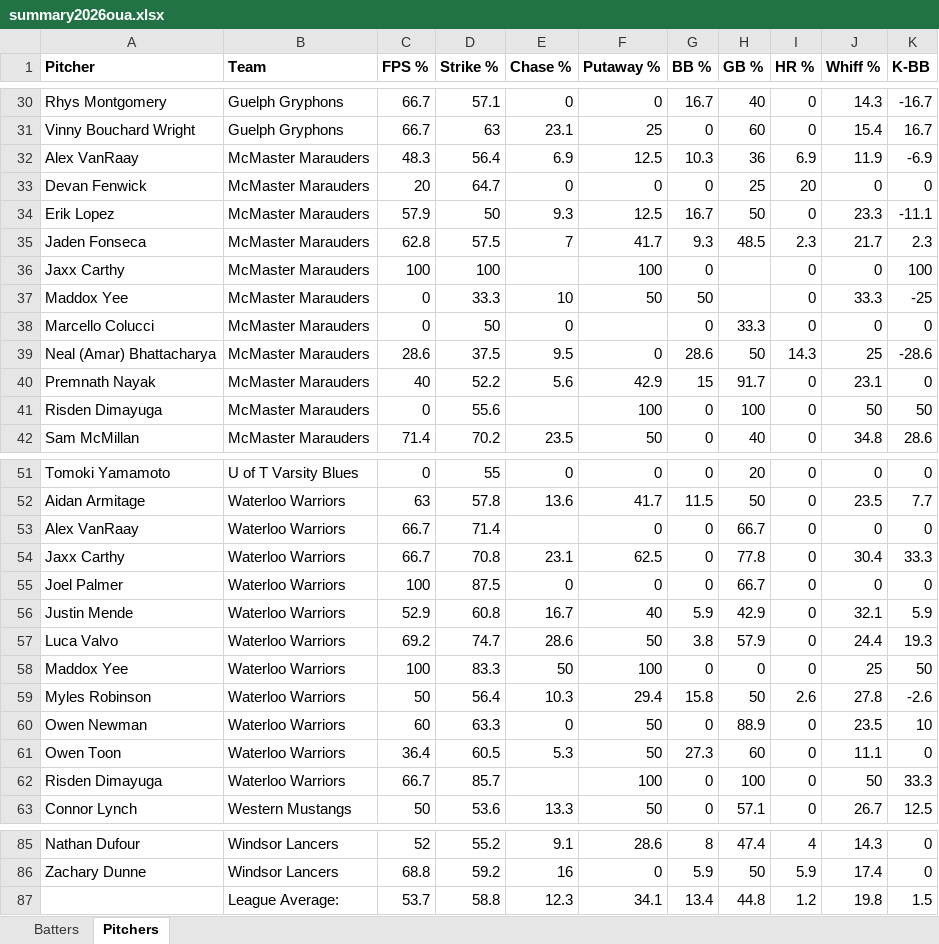
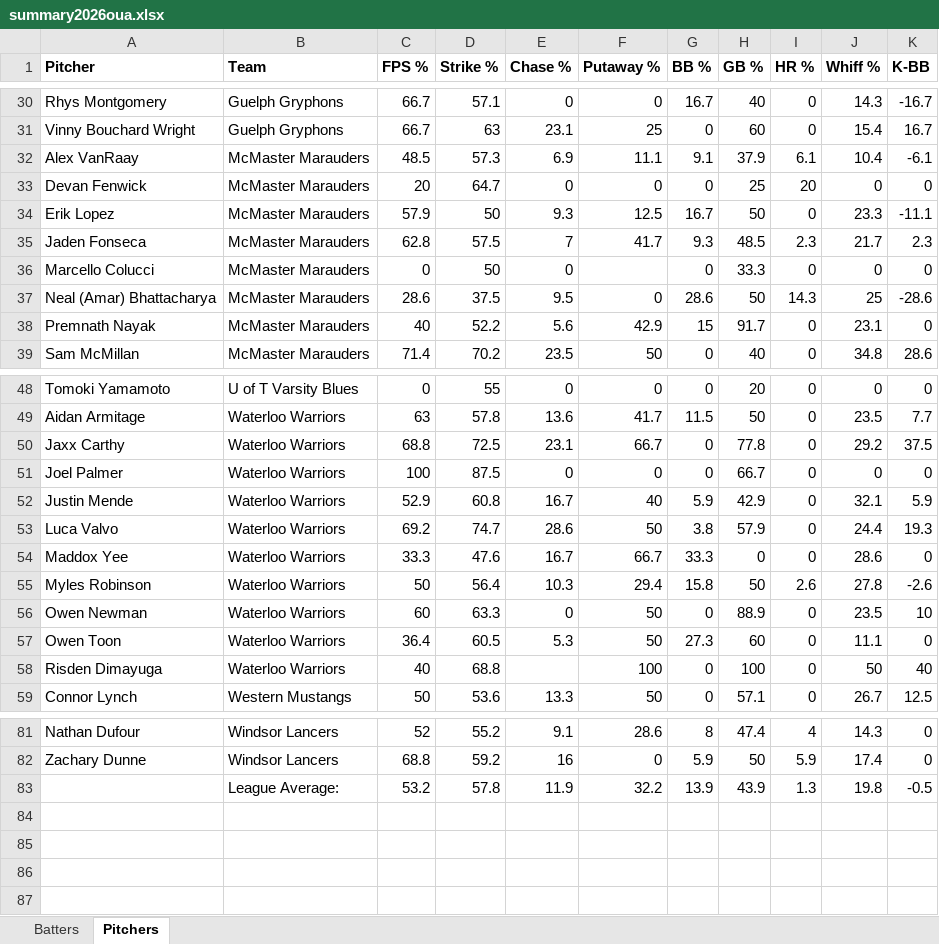
Before and after one commit to bigfishy06/data-diamond, an Excel workbook: oua/data/summary2026oua.xlsx, sheet Pitchers, drawn as a sheet; only a part is shown, gaps mark what is left out; values as stored, in another font and other column widths than the file's, no borders; table styles not drawn; removed rows and columns are numbered as before the commit, all else as after; the diff names each change by its address in the sheet, - before the commit and + after, or states it on an @@ line.

```diff
--- a/oua/data/summary2026oua.xlsx (sheet Pitchers)
+++ b/oua/data/summary2026oua.xlsx (sheet Pitchers)
-row 32: Alex VanRaay | McMaster Marauders | 48.3 | 56.4 | 6.9 | 12.5 | 10.3 | 36 | 6.9 | 11.9 | -6.9
+row 32: Alex VanRaay | McMaster Marauders | 48.5 | 57.3 | 6.9 | 11.1 | 9.1 | 37.9 | 6.1 | 10.4 | -6.1
-row 36: Jaxx Carthy | McMaster Marauders | 100 | 100 |  | 100 | 0 |  | 0 | 0 | 100
-row 37: Maddox Yee | McMaster Marauders | 0 | 33.3 | 10 | 50 | 50 |  | 0 | 33.3 | -25
-row 41: Risden Dimayuga | McMaster Marauders | 0 | 55.6 |  | 100 | 0 | 100 | 0 | 50 | 50
-row 53: Alex VanRaay | Waterloo Warriors | 66.7 | 71.4 |  | 0 | 0 | 66.7 | 0 | 0 | 0
-C50 (FPS %): 66.7
+C50 (FPS %): 68.8
-D50 (Strike %): 70.8
+D50 (Strike %): 72.5
-F50 (Putaway %): 62.5
+F50 (Putaway %): 66.7
-J50 (Whiff %): 30.4
+J50 (Whiff %): 29.2
-K50 (K-BB): 33.3
+K50 (K-BB): 37.5
-C54 (FPS %): 100
+C54 (FPS %): 33.3
-D54 (Strike %): 83.3
+D54 (Strike %): 47.6
-E54 (Chase %): 50
+E54 (Chase %): 16.7
-F54 (Putaway %): 100
+F54 (Putaway %): 66.7
-G54 (BB %): 0
+G54 (BB %): 33.3
-J54 (Whiff %): 25
+J54 (Whiff %): 28.6
-K54 (K-BB): 50
+K54 (K-BB): 0
-C58 (FPS %): 66.7
+C58 (FPS %): 40
-D58 (Strike %): 85.7
+D58 (Strike %): 68.8
-K58 (K-BB): 33.3
+K58 (K-BB): 40
-row 87:  | League Average: | 53.7 | 58.8 | 12.3 | 34.1 | 13.4 | 44.8 | 1.2 | 19.8 | 1.5
+row 83:  | League Average: | 53.2 | 57.8 | 11.9 | 32.2 | 13.9 | 43.9 | 1.3 | 19.8 | -0.5
```
Also changed, not shown: sheet Batters, 4 other files.
